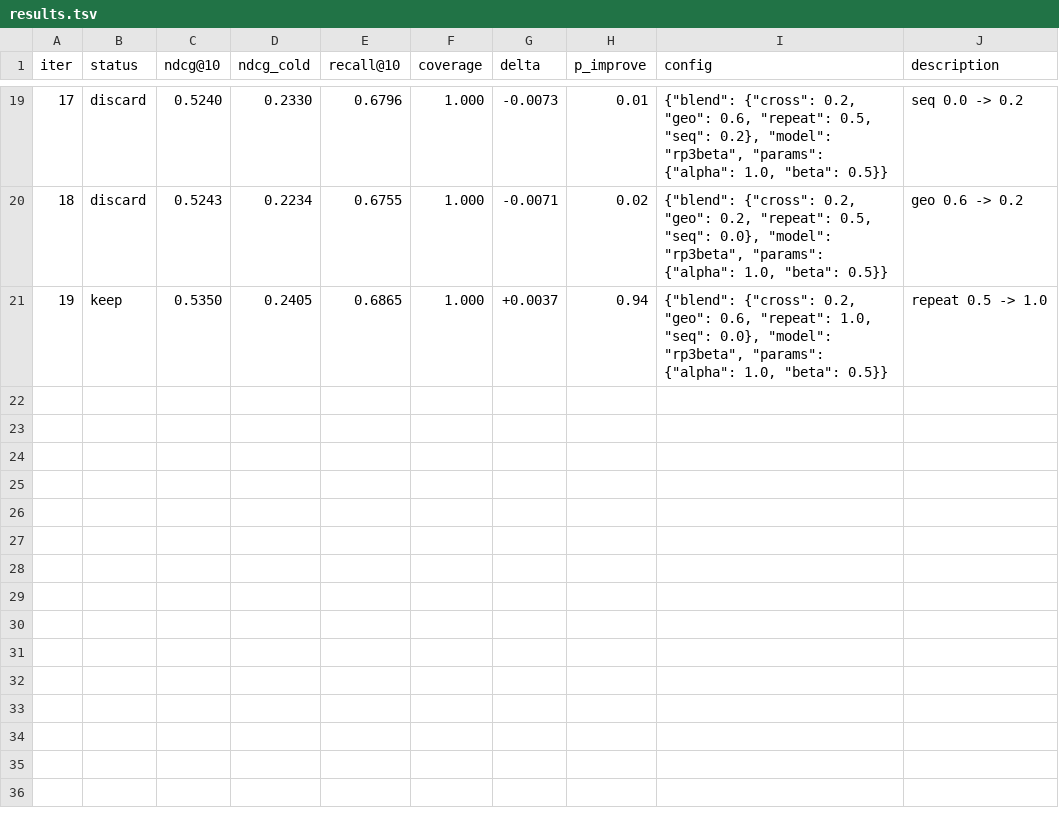
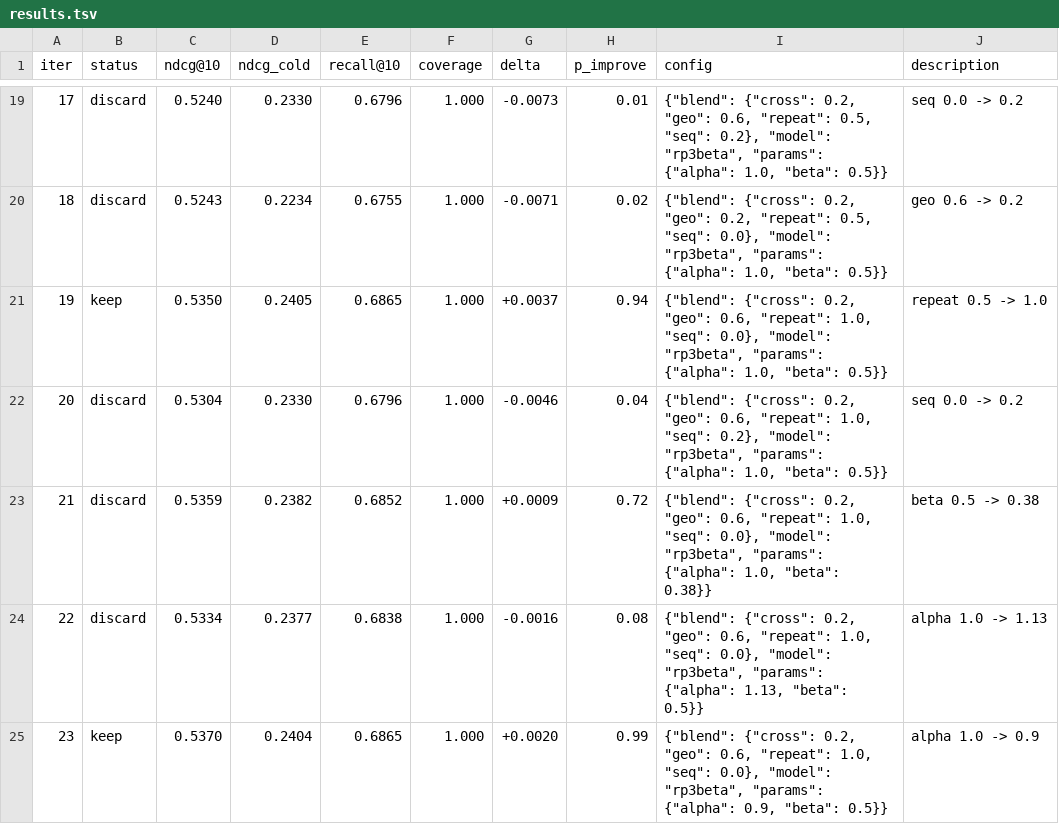
Before and after one commit to dzakybd/autonomous-experimenter, a TSV file: results.tsv, drawn as a sheet; only a part is shown, gaps mark what is left out; the diff names each change by its address in the sheet, - before the commit and + after, or states it on an @@ line.

Commit message:
keep: alpha 1.0 -> 0.9 (val ndcg@10 0.5370)

```diff
--- a/results.tsv
+++ b/results.tsv
+row 22: 20 | discard | 0.5304 | 0.2330 | 0.6796 | 1.000 | -0.0046 | 0.04 | {"blend": {"cross": 0.2, "geo": 0.6, "repeat": 1.0, "seq": 0.2}, "model": "rp3beta", "params": {"alpha": 1.0, "beta": 0.5}} | seq 0.0 -> 0.2
+row 23: 21 | discard | 0.5359 | 0.2382 | 0.6852 | 1.000 | +0.0009 | 0.72 | {"blend": {"cross": 0.2, "geo": 0.6, "repeat": 1.0, "seq": 0.0}, "model": "rp3beta", "params": {"alpha": 1.0, "beta": 0.38}} | beta 0.5 -> 0.38
+row 24: 22 | discard | 0.5334 | 0.2377 | 0.6838 | 1.000 | -0.0016 | 0.08 | {"blend": {"cross": 0.2, "geo": 0.6, "repeat": 1.0, "seq": 0.0}, "model": "rp3beta", "params": {"alpha": 1.13, "beta": 0.5}} | alpha 1.0 -> 1.13
+row 25: 23 | keep | 0.5370 | 0.2404 | 0.6865 | 1.000 | +0.0020 | 0.99 | {"blend": {"cross": 0.2, "geo": 0.6, "repeat": 1.0, "seq": 0.0}, "model": "rp3beta", "params": {"alpha": 0.9, "beta": 0.5}} | alpha 1.0 -> 0.9
```
Also changed, not shown: 1 other file.
